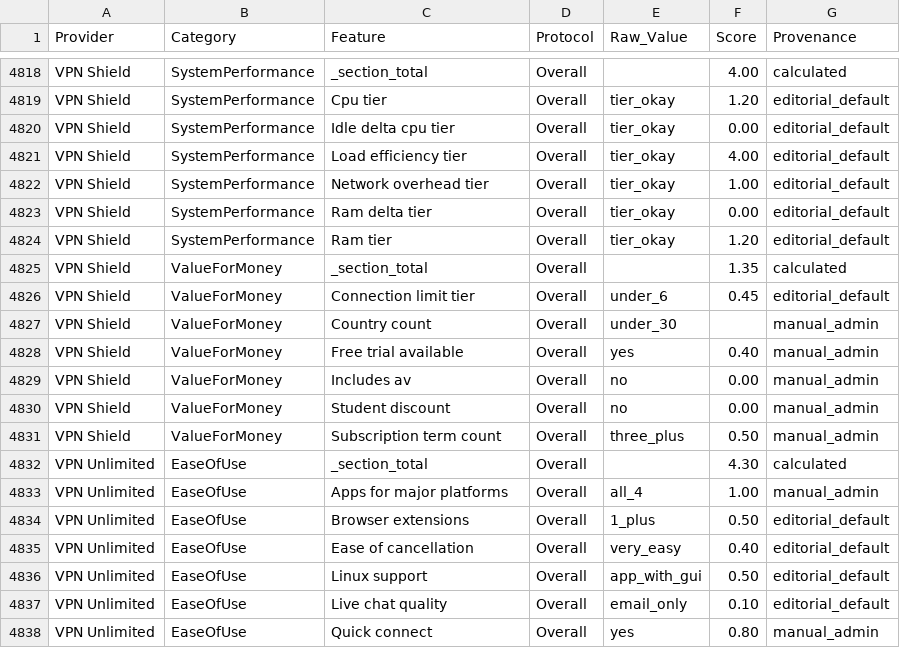
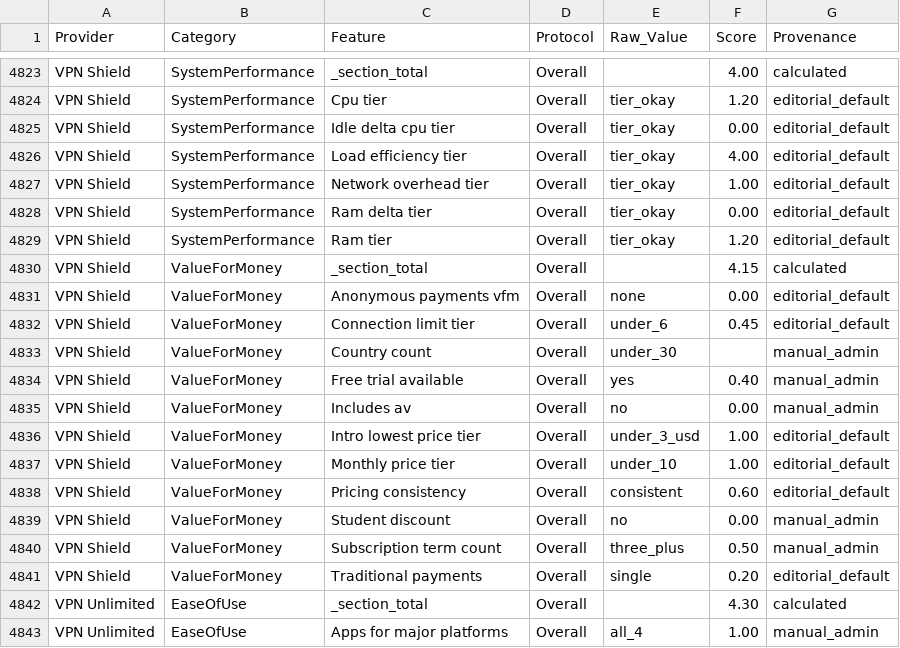
Before and after one commit to SeanMcGrathCT/comparitech-vpn-hub, a CSV file: Comparitech_Feature_Scores_Long.csv, drawn as a sheet; only a part is shown, gaps mark what is left out; the shorter side is filled out with more unchanged rows; the diff covers the shown part only.

```diff
--- a/Comparitech_Feature_Scores_Long.csv
+++ b/Comparitech_Feature_Scores_Long.csv
@@ -4824,3 +4829,4 @@ VPN Shield,SystemPerformance,Ram delta tier,Overall,tier_okay,0.00,editorial_def
 VPN Shield,SystemPerformance,Ram tier,Overall,tier_okay,1.20,editorial_default
-VPN Shield,ValueForMoney,_section_total,Overall,,1.35,calculated
+VPN Shield,ValueForMoney,_section_total,Overall,,4.15,calculated
+VPN Shield,ValueForMoney,Anonymous payments vfm,Overall,none,0.00,editorial_default
 VPN Shield,ValueForMoney,Connection limit tier,Overall,under_6,0.45,editorial_default
@@ -4829,4 +4835,8 @@ VPN Shield,ValueForMoney,Free trial available,Overall,yes,0.40,manual_admin
 VPN Shield,ValueForMoney,Includes av,Overall,no,0.00,manual_admin
+VPN Shield,ValueForMoney,Intro lowest price tier,Overall,under_3_usd,1.00,editorial_default
+VPN Shield,ValueForMoney,Monthly price tier,Overall,under_10,1.00,editorial_default
+VPN Shield,ValueForMoney,Pricing consistency,Overall,consistent,0.60,editorial_default
 VPN Shield,ValueForMoney,Student discount,Overall,no,0.00,manual_admin
 VPN Shield,ValueForMoney,Subscription term count,Overall,three_plus,0.50,manual_admin
+VPN Shield,ValueForMoney,Traditional payments,Overall,single,0.20,editorial_default
 VPN Unlimited,EaseOfUse,_section_total,Overall,,4.30,calculated
```
Also changed, not shown: 5 added rows and 10 edited cells elsewhere in this file, Comparitech_Raw_Telemetry.csv, 2 other files.
